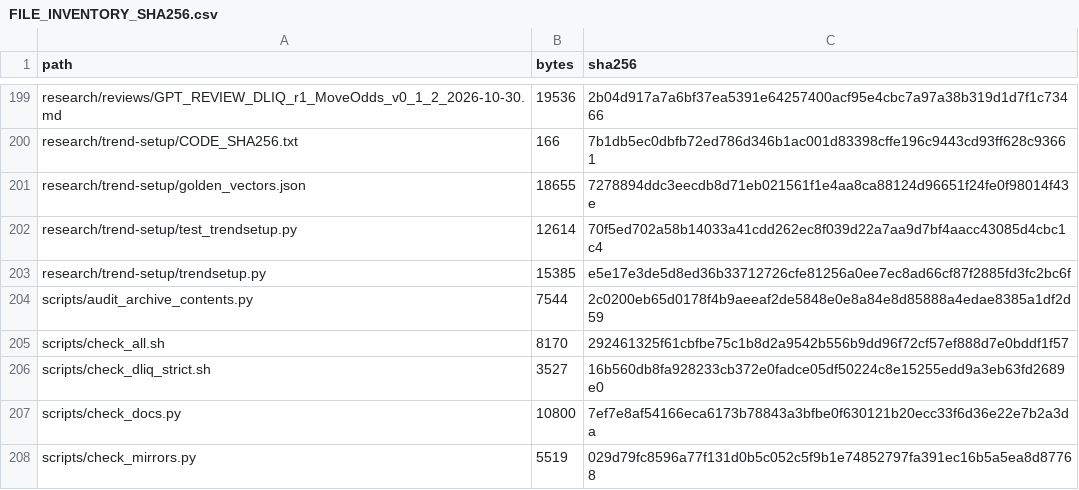
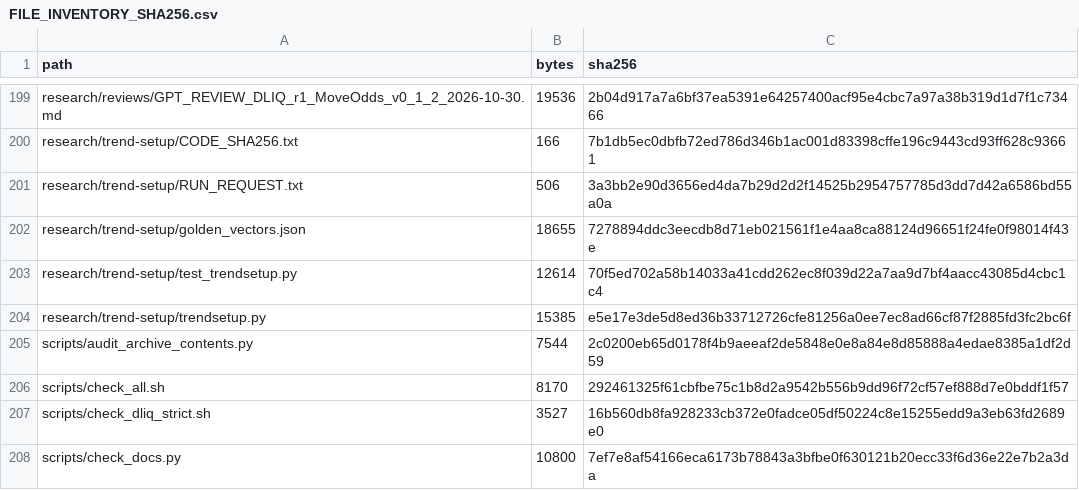
Before and after one commit to aminshahsaheb/btc-signal-lab, a CSV file: docs/FILE_INVENTORY_SHA256.csv, drawn as a sheet; only a part is shown, gaps mark what is left out; the shorter side is filled out with more unchanged rows; the diff names each change by its address in the sheet, - before the commit and + after, or states it on an @@ line.

```diff
--- a/docs/FILE_INVENTORY_SHA256.csv
+++ b/docs/FILE_INVENTORY_SHA256.csv
+row 201: research/trend-setup/RUN_REQUEST.txt | 506 | 3a3bb2e90d3656ed4da7b29d2d2f14525b2954757785d3dd7d42a6586bd55a0a
```
Also changed, not shown: 1 other file.
